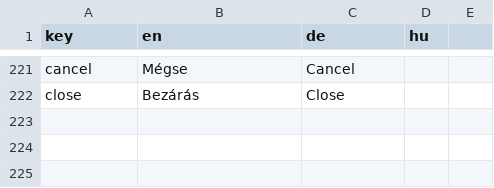
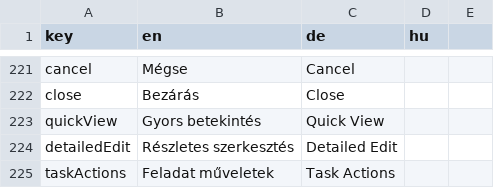
Before and after one commit to LPeee-hu/company_website, a CSV file: task/assets/assets/localization/translations.csv, drawn as a sheet; only a part is shown, gaps mark what is left out.

Commit message:
deploy: LPeee-hu/task_2@9f4c58dfb39f0fb158293ab87f666c8ceab1e48d

```diff
--- a/task/assets/assets/localization/translations.csv
+++ b/task/assets/assets/localization/translations.csv
@@ -222 +222,4 @@ cancel,Mégse,Cancel
 close,Bezárás,Close
+quickView,Gyors betekintés,Quick View
+detailedEdit,Részletes szerkesztés,Detailed Edit
+taskActions,Feladat műveletek,Task Actions
```
Also changed, not shown: 19 other files.
